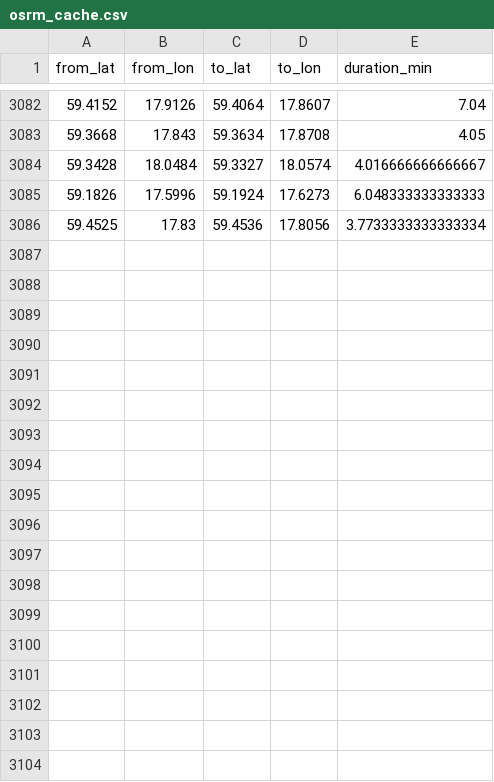
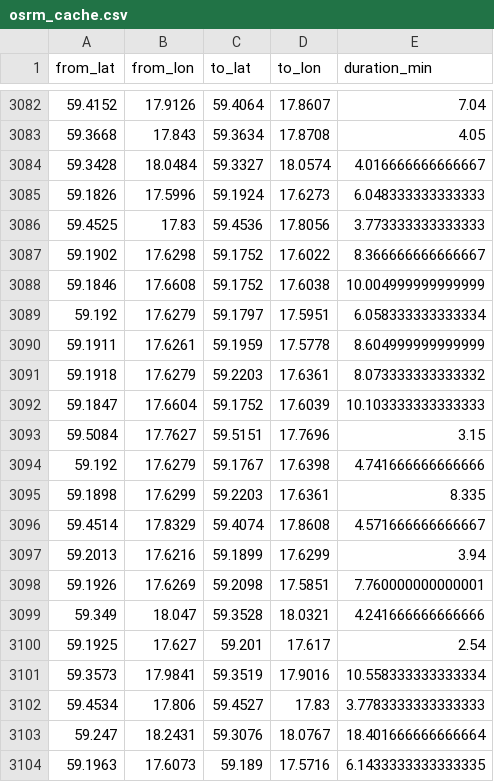
Before and after one commit to HEVI-SE/Trafiklab, a CSV file: data/osrm_cache.csv, drawn as a sheet; only a part is shown, gaps mark what is left out; the diff covers the shown part only.

```diff
--- a/data/osrm_cache.csv
+++ b/data/osrm_cache.csv
@@ -3085,2 +3085,20 @@ from_lat,from_lon,to_lat,to_lon,duration_min
 59.1826,17.5996,59.1924,17.6273,6.048333333333333
-59.4525,17.83,59.4536,17.8056,3.7733333333333334
+59.4525,17.83,59.4536,17.8056,3.773333333333333
+59.1902,17.6298,59.1752,17.6022,8.366666666666667
+59.1846,17.6608,59.1752,17.6038,10.004999999999999
+59.192,17.6279,59.1797,17.5951,6.058333333333334
+59.1911,17.6261,59.1959,17.5778,8.604999999999999
+59.1918,17.6279,59.2203,17.6361,8.073333333333332
+59.1847,17.6604,59.1752,17.6039,10.103333333333333
+59.5084,17.7627,59.5151,17.7696,3.15
+59.192,17.6279,59.1767,17.6398,4.741666666666666
+59.1898,17.6299,59.2203,17.6361,8.335
+59.4514,17.8329,59.4074,17.8608,4.571666666666667
+59.2013,17.6216,59.1899,17.6299,3.94
+59.1926,17.6269,59.2098,17.5851,7.760000000000001
+59.349,18.047,59.3528,18.0321,4.241666666666666
+59.1925,17.627,59.201,17.617,2.54
+59.3573,17.9841,59.3519,17.9016,10.558333333333334
+59.4534,17.806,59.4527,17.83,3.7783333333333333
+59.247,18.2431,59.3076,18.0767,18.401666666666664
+59.1963,17.6073,59.189,17.5716,6.1433333333333335
```
Also changed, not shown: 17 added rows and 2 edited cells elsewhere in this file, data/all_deadheads.csv, data/fetched_days.csv, 1 other file.
